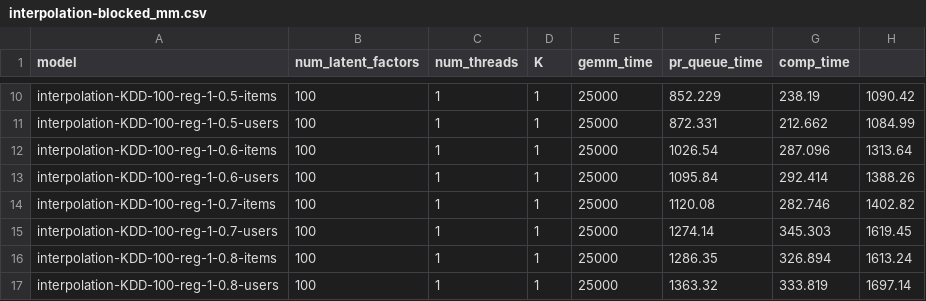
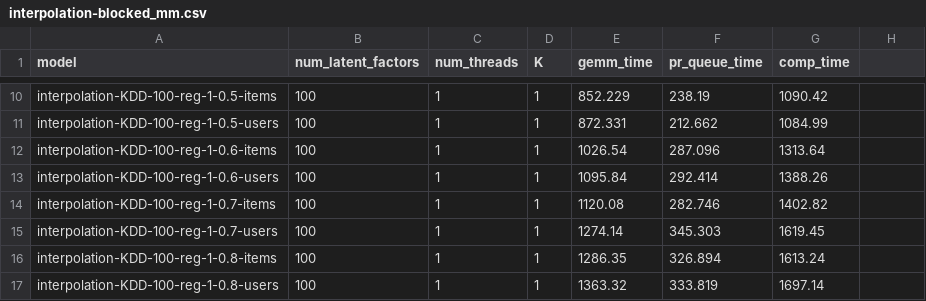
Before and after one commit to stanford-futuredata/optimus-maximus, a CSV file: plots/timing-results/interpolation-blocked_mm.csv, drawn as a sheet; only a part is shown, gaps mark what is left out; the diff covers the shown part only; the diff names each change by its address in the sheet, - before the commit and + after, or states it on an @@ line.

```diff
--- a/plots/timing-results/interpolation-blocked_mm.csv
+++ b/plots/timing-results/interpolation-blocked_mm.csv
-E10 (gemm_time): 25000
+E10 (gemm_time): 852.229
-F10 (pr_queue_time): 852.229
+F10 (pr_queue_time): 238.19
-G10 (comp_time): 238.19
+G10 (comp_time): 1090.42
-H10: 1090.42
+H10: (empty)
-E11 (gemm_time): 25000
+E11 (gemm_time): 872.331
-F11 (pr_queue_time): 872.331
+F11 (pr_queue_time): 212.662
-G11 (comp_time): 212.662
+G11 (comp_time): 1084.99
-H11: 1084.99
+H11: (empty)
-E12 (gemm_time): 25000
+E12 (gemm_time): 1026.54
-F12 (pr_queue_time): 1026.54
+F12 (pr_queue_time): 287.096
-G12 (comp_time): 287.096
+G12 (comp_time): 1313.64
-H12: 1313.64
+H12: (empty)
-E13 (gemm_time): 25000
+E13 (gemm_time): 1095.84
-F13 (pr_queue_time): 1095.84
+F13 (pr_queue_time): 292.414
-G13 (comp_time): 292.414
+G13 (comp_time): 1388.26
-H13: 1388.26
+H13: (empty)
-E14 (gemm_time): 25000
+E14 (gemm_time): 1120.08
-F14 (pr_queue_time): 1120.08
+F14 (pr_queue_time): 282.746
-G14 (comp_time): 282.746
+G14 (comp_time): 1402.82
-H14: 1402.82
+H14: (empty)
-E15 (gemm_time): 25000
+E15 (gemm_time): 1274.14
-F15 (pr_queue_time): 1274.14
+F15 (pr_queue_time): 345.303
-G15 (comp_time): 345.303
+G15 (comp_time): 1619.45
-H15: 1619.45
+H15: (empty)
-E16 (gemm_time): 25000
+E16 (gemm_time): 1286.35
-F16 (pr_queue_time): 1286.35
+F16 (pr_queue_time): 326.894
-G16 (comp_time): 326.894
+G16 (comp_time): 1613.24
-H16: 1613.24
+H16: (empty)
-E17 (gemm_time): 25000
+E17 (gemm_time): 1363.32
-F17 (pr_queue_time): 1363.32
+F17 (pr_queue_time): 333.819
-G17 (comp_time): 333.819
+G17 (comp_time): 1697.14
-H17: 1697.14
+H17: (empty)
```
Also changed, not shown: 2 added rows, 2 removed rows and 40 edited cells elsewhere in this file, plots/timing-results/interpolation-lemp.csv, plots/timing-results/kdd-blocked_mm-timing.csv, 5 other files.
